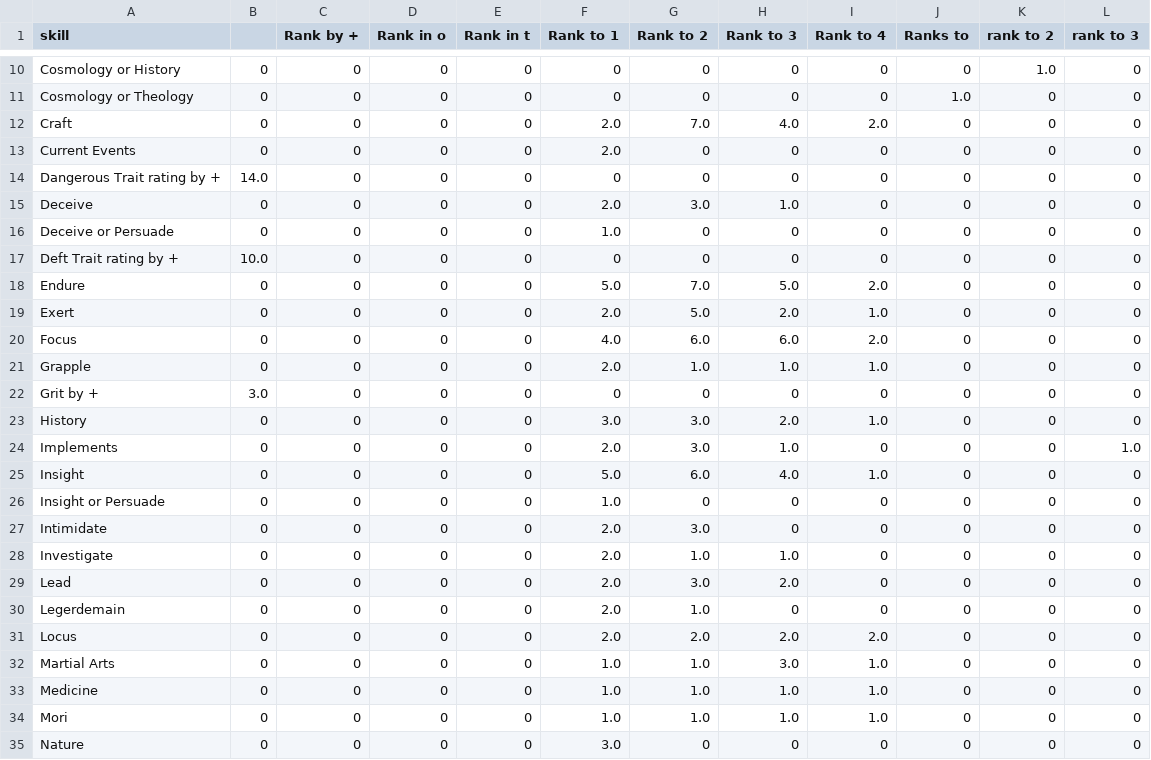
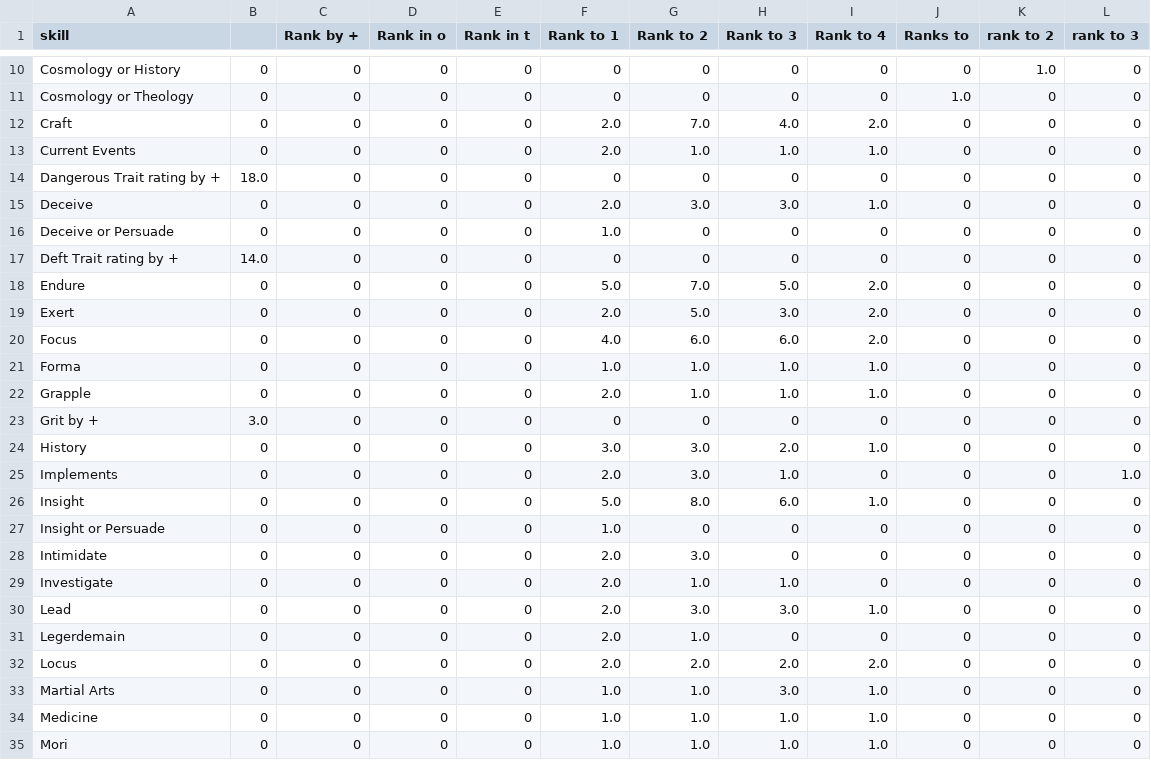
Before and after one commit to donalharrison/no1_system, a CSV file: skill_rank_talents.csv, drawn as a sheet; only a part is shown, gaps mark what is left out; the shorter side is filled out with more unchanged rows; the diff covers the shown part only.

```diff
--- a/skill_rank_talents.csv
+++ b/skill_rank_talents.csv
@@ -12,10 +12,11 @@ Cosmology or Theology,0,0,0,0,0,0,0,0,1.0,0,0
 Craft,0,0,0,0,2.0,7.0,4.0,2.0,0,0,0
-Current Events,0,0,0,0,2.0,0,0,0,0,0,0
-Dangerous Trait rating by +,14.0,0,0,0,0,0,0,0,0,0,0
-Deceive,0,0,0,0,2.0,3.0,1.0,0,0,0,0
+Current Events,0,0,0,0,2.0,1.0,1.0,1.0,0,0,0
+Dangerous Trait rating by +,18.0,0,0,0,0,0,0,0,0,0,0
+Deceive,0,0,0,0,2.0,3.0,3.0,1.0,0,0,0
 Deceive or Persuade,0,0,0,0,1.0,0,0,0,0,0,0
-Deft Trait rating by +,10.0,0,0,0,0,0,0,0,0,0,0
+Deft Trait rating by +,14.0,0,0,0,0,0,0,0,0,0,0
 Endure,0,0,0,0,5.0,7.0,5.0,2.0,0,0,0
-Exert,0,0,0,0,2.0,5.0,2.0,1.0,0,0,0
+Exert,0,0,0,0,2.0,5.0,3.0,2.0,0,0,0
 Focus,0,0,0,0,4.0,6.0,6.0,2.0,0,0,0
+Forma,0,0,0,0,1.0,1.0,1.0,1.0,0,0,0
 Grapple,0,0,0,0,2.0,1.0,1.0,1.0,0,0,0
@@ -24,3 +25,3 @@ History,0,0,0,0,3.0,3.0,2.0,1.0,0,0,0
 Implements,0,0,0,0,2.0,3.0,1.0,0,0,0,1.0
-Insight,0,0,0,0,5.0,6.0,4.0,1.0,0,0,0
+Insight,0,0,0,0,5.0,8.0,6.0,1.0,0,0,0
 Insight or Persuade,0,0,0,0,1.0,0,0,0,0,0,0
@@ -28,3 +29,3 @@ Intimidate,0,0,0,0,2.0,3.0,0,0,0,0,0
 Investigate,0,0,0,0,2.0,1.0,1.0,0,0,0,0
-Lead,0,0,0,0,2.0,3.0,2.0,0,0,0,0
+Lead,0,0,0,0,2.0,3.0,3.0,1.0,0,0,0
 Legerdemain,0,0,0,0,2.0,1.0,0,0,0,0,0
```
Also changed, not shown: 3 added rows and 10 edited cells elsewhere in this file, 17 other files.
